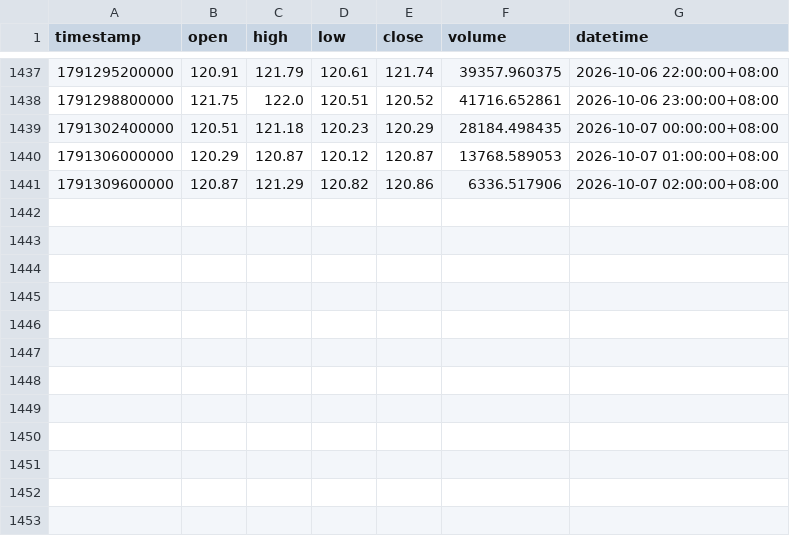
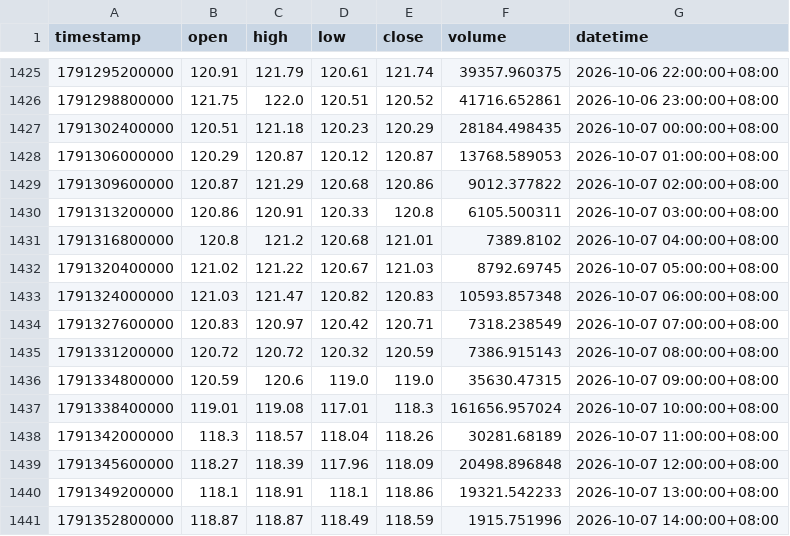
Before and after one commit to jabine9966/sol-perp-quant-report, a CSV file: data/SOLUSDT_1h.csv, drawn as a sheet; only a part is shown, gaps mark what is left out; the diff covers the shown part only.

```diff
--- a/data/SOLUSDT_1h.csv
+++ b/data/SOLUSDT_1h.csv
@@ -1440,2 +1428,14 @@ timestamp,open,high,low,close,volume,datetime
 1791306000000,120.29,120.87,120.12,120.87,13768.589053,2026-10-07 01:00:00+08:00
-1791309600000,120.87,121.29,120.82,120.86,6336.517906,2026-10-07 02:00:00+08:00
+1791309600000,120.87,121.29,120.68,120.86,9012.377822,2026-10-07 02:00:00+08:00
+1791313200000,120.86,120.91,120.33,120.8,6105.500311,2026-10-07 03:00:00+08:00
+1791316800000,120.8,121.2,120.68,121.01,7389.8102,2026-10-07 04:00:00+08:00
+1791320400000,121.02,121.22,120.67,121.03,8792.69745,2026-10-07 05:00:00+08:00
+1791324000000,121.03,121.47,120.82,120.83,10593.857348,2026-10-07 06:00:00+08:00
+1791327600000,120.83,120.97,120.42,120.71,7318.238549,2026-10-07 07:00:00+08:00
+1791331200000,120.72,120.72,120.32,120.59,7386.915143,2026-10-07 08:00:00+08:00
+1791334800000,120.59,120.6,119.0,119.0,35630.47315,2026-10-07 09:00:00+08:00
+1791338400000,119.01,119.08,117.01,118.3,161656.957024,2026-10-07 10:00:00+08:00
+1791342000000,118.3,118.57,118.04,118.26,30281.68189,2026-10-07 11:00:00+08:00
+1791345600000,118.27,118.39,117.96,118.09,20498.896848,2026-10-07 12:00:00+08:00
+1791349200000,118.1,118.91,118.1,118.86,19321.542233,2026-10-07 13:00:00+08:00
+1791352800000,118.87,118.87,118.49,118.59,1915.751996,2026-10-07 14:00:00+08:00
```
Also changed, not shown: 12 removed rows elsewhere in this file, data/SOLUSDT_15m.csv, data/SOLUSDT_2h.csv, 2 other files.
